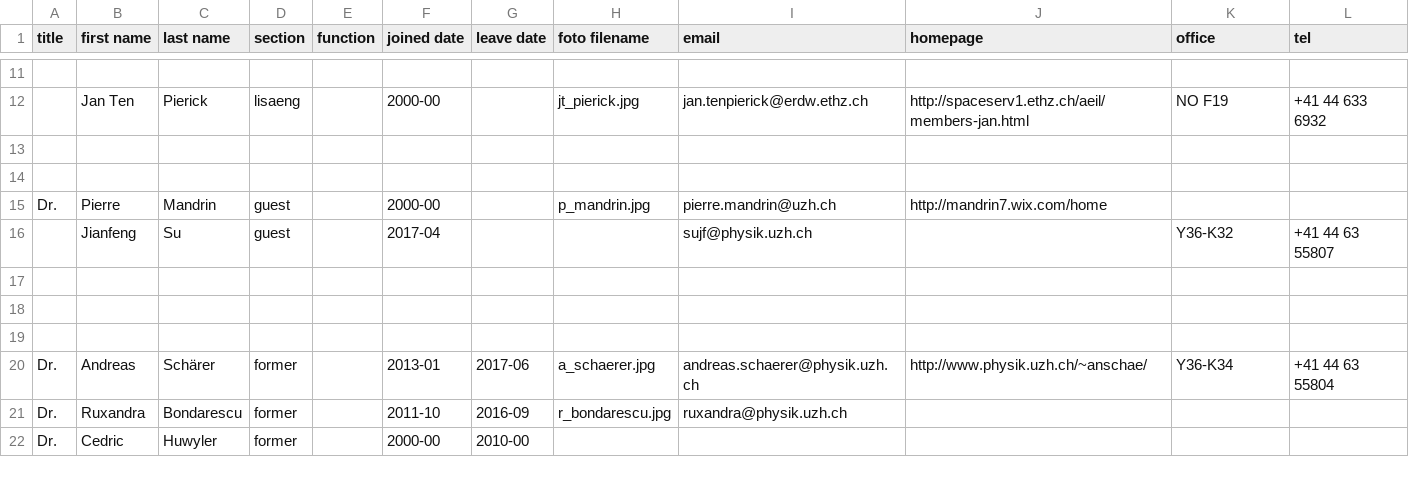
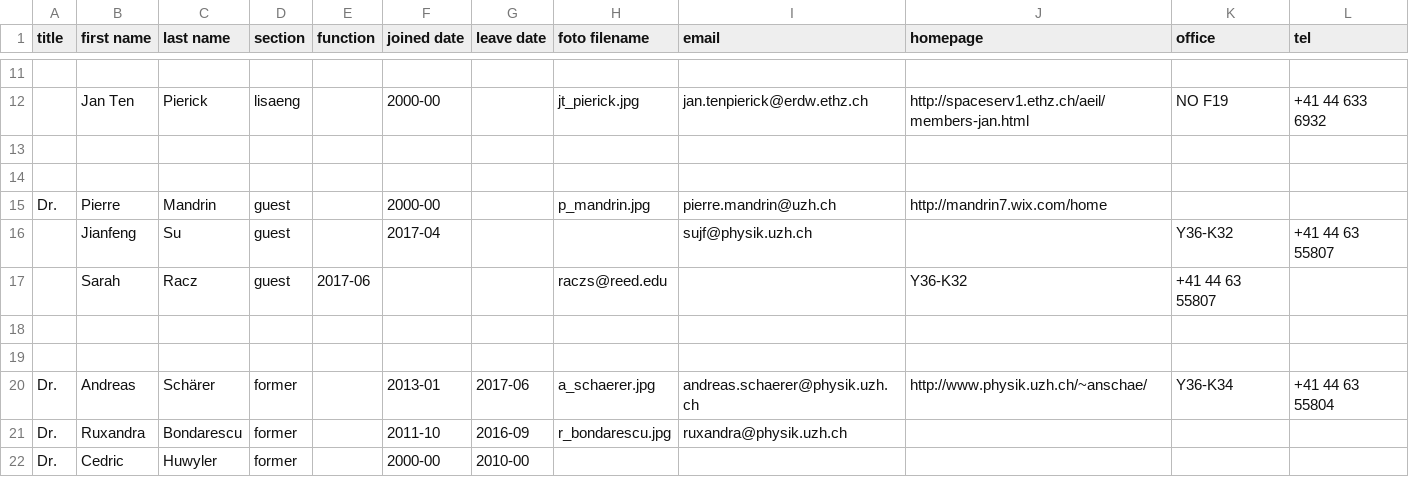
Before and after one commit to AstroPhysicsUZH/group_homepage, a CSV file: people/people.csv, drawn as a sheet; only a part is shown, gaps mark what is left out.

Commit message:
update people

```diff
--- a/people/people.csv
+++ b/people/people.csv
@@ -16,3 +16,3 @@ Dr.,Pierre,Mandrin,guest,,2000-00,,p_mandrin.jpg,pierre.mandrin@uzh.ch,http://ma
 ,Jianfeng,Su,guest,,2017-04,,,sujf@physik.uzh.ch,,Y36-K32,+41 44 63 55807
-,,,,,,,,,,,
+,Sarah,Racz,guest,2017-06,,,raczs@reed.edu,,Y36-K32,+41 44 63 55807
 ,,,,,,,,,,,
```
